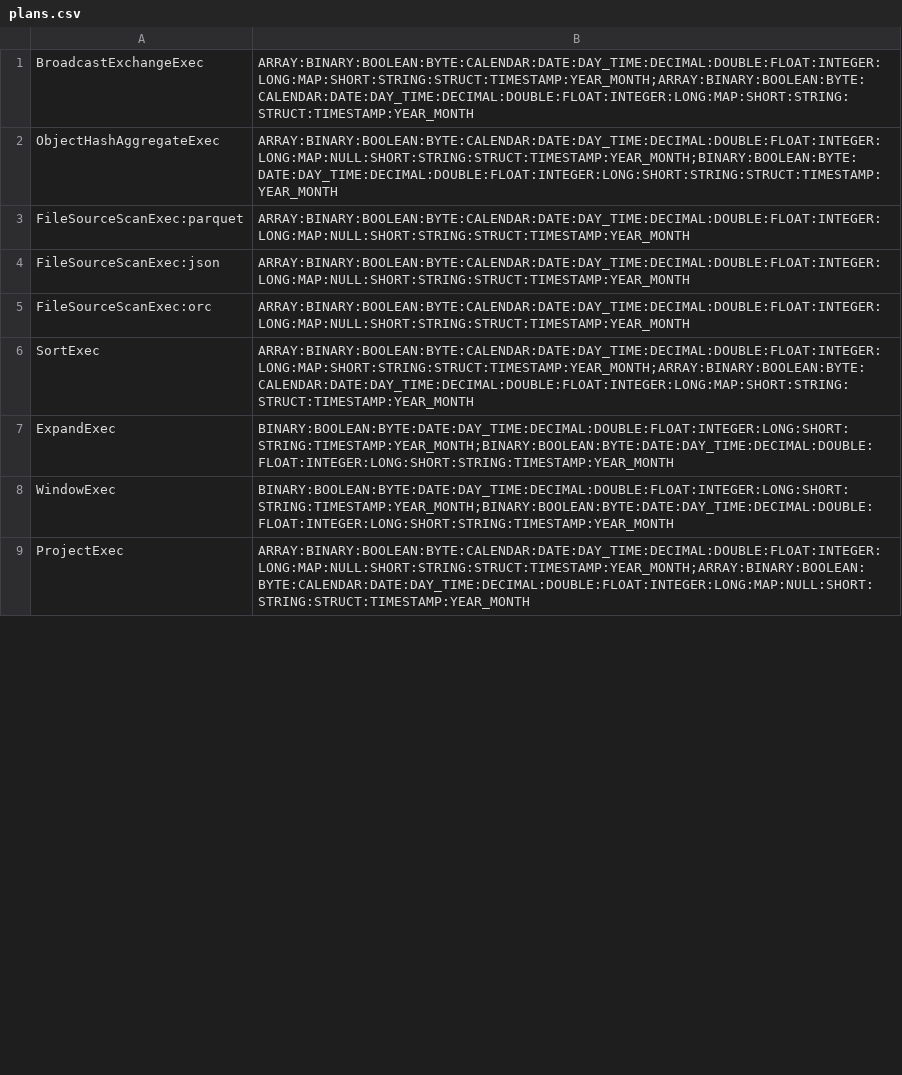
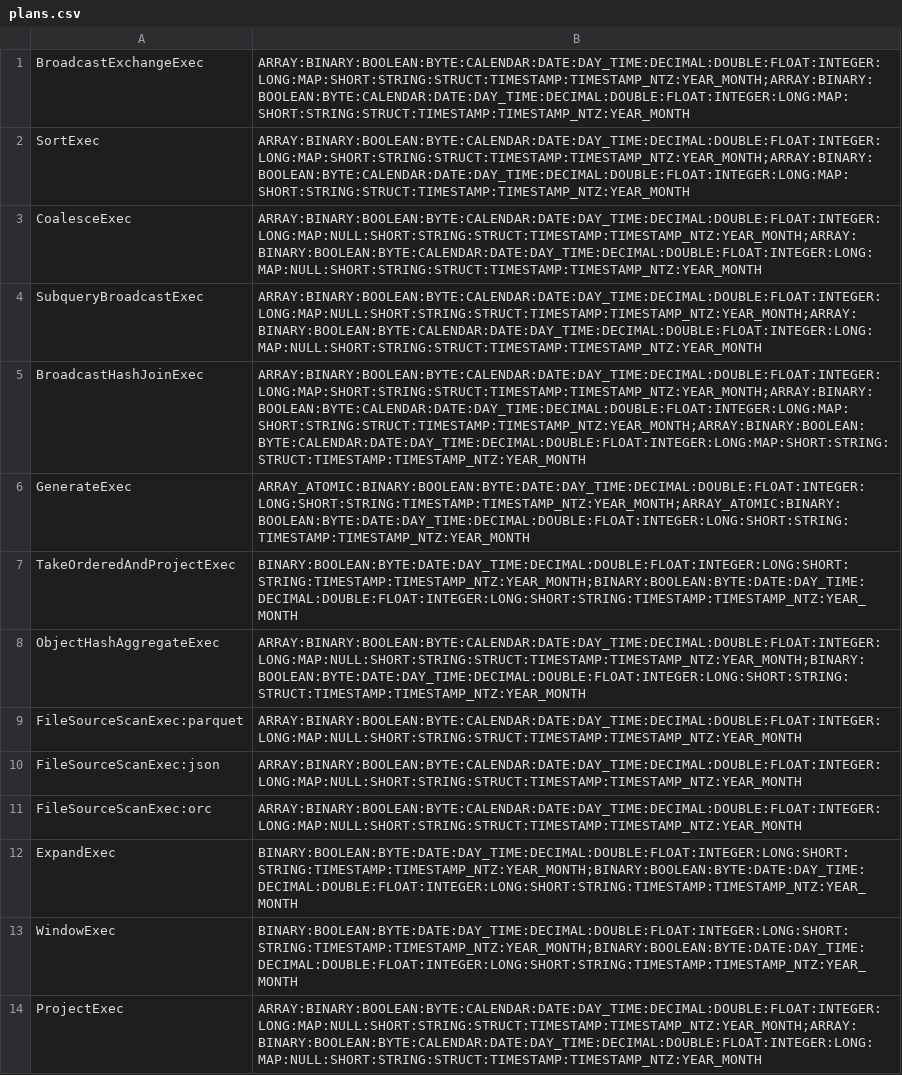
Before and after one commit to xonai-computing/xonai-compatibility-radar, a CSV file: src/main/resources/com/xonai/spark/sql/support/xonai/plans.csv, drawn as a sheet; only a part is shown; the diff covers the shown part only.

```diff
--- a/src/main/resources/com/xonai/spark/sql/support/xonai/plans.csv
+++ b/src/main/resources/com/xonai/spark/sql/support/xonai/plans.csv
@@ -1,9 +1,14 @@
-BroadcastExchangeExec,ARRAY:BINARY:BOOLEAN:BYTE:CALENDAR:DATE:DAY_TIME:DECIMAL:DOUBLE:FLOAT:INTEGER:LONG:MAP:SHORT:STRING:STRUCT:TIMESTAMP:YEAR_MONTH;ARRAY:BINARY:BOOLEAN:BYTE:CALENDAR:DATE:DAY_TIME:DECIMAL:DOUBLE:FLOAT:INTEGER:LONG:MAP:SHORT:STRING:STRUCT:TIMESTAMP:YEAR_MONTH
-ObjectHashAggregateExec,ARRAY:BINARY:BOOLEAN:BYTE:CALENDAR:DATE:DAY_TIME:DECIMAL:DOUBLE:FLOAT:INTEGER:LONG:MAP:NULL:SHORT:STRING:STRUCT:TIMESTAMP:YEAR_MONTH;BINARY:BOOLEAN:BYTE:DATE:DAY_TIME:DECIMAL:DOUBLE:FLOAT:INTEGER:LONG:SHORT:STRING:STRUCT:TIMESTAMP:YEAR_MONTH
-FileSourceScanExec:parquet,ARRAY:BINARY:BOOLEAN:BYTE:CALENDAR:DATE:DAY_TIME:DECIMAL:DOUBLE:FLOAT:INTEGER:LONG:MAP:NULL:SHORT:STRING:STRUCT:TIMESTAMP:YEAR_MONTH
-FileSourceScanExec:json,ARRAY:BINARY:BOOLEAN:BYTE:CALENDAR:DATE:DAY_TIME:DECIMAL:DOUBLE:FLOAT:INTEGER:LONG:MAP:NULL:SHORT:STRING:STRUCT:TIMESTAMP:YEAR_MONTH
-FileSourceScanExec:orc,ARRAY:BINARY:BOOLEAN:BYTE:CALENDAR:DATE:DAY_TIME:DECIMAL:DOUBLE:FLOAT:INTEGER:LONG:MAP:NULL:SHORT:STRING:STRUCT:TIMESTAMP:YEAR_MONTH
-SortExec,ARRAY:BINARY:BOOLEAN:BYTE:CALENDAR:DATE:DAY_TIME:DECIMAL:DOUBLE:FLOAT:INTEGER:LONG:MAP:SHORT:STRING:STRUCT:TIMESTAMP:YEAR_MONTH;ARRAY:BINARY:BOOLEAN:BYTE:CALENDAR:DATE:DAY_TIME:DECIMAL:DOUBLE:FLOAT:INTEGER:LONG:MAP:SHORT:STRING:STRUCT:TIMESTAMP:YEAR_MONTH
-ExpandExec,BINARY:BOOLEAN:BYTE:DATE:DAY_TIME:DECIMAL:DOUBLE:FLOAT:INTEGER:LONG:SHORT:STRING:TIMESTAMP:YEAR_MONTH;BINARY:BOOLEAN:BYTE:DATE:DAY_TIME:DECIMAL:DOUBLE:FLOAT:INTEGER:LONG:SHORT:STRING:TIMESTAMP:YEAR_MONTH
-WindowExec,BINARY:BOOLEAN:BYTE:DATE:DAY_TIME:DECIMAL:DOUBLE:FLOAT:INTEGER:LONG:SHORT:STRING:TIMESTAMP:YEAR_MONTH;BINARY:BOOLEAN:BYTE:DATE:DAY_TIME:DECIMAL:DOUBLE:FLOAT:INTEGER:LONG:SHORT:STRING:TIMESTAMP:YEAR_MONTH
-ProjectExec,ARRAY:BINARY:BOOLEAN:BYTE:CALENDAR:DATE:DAY_TIME:DECIMAL:DOUBLE:FLOAT:INTEGER:LONG:MAP:NULL:SHORT:STRING:STRUCT:TIMESTAMP:YEAR_MONTH;ARRAY:BINARY:BOOLEAN:BYTE:CALENDAR:DATE:DAY_TIME:DECIMAL:DOUBLE:FLOAT:INTEGER:LONG:MAP:NULL:SHORT:STRING:STRUCT:TIMESTAMP:YEAR_MONTH
+BroadcastExchangeExec,ARRAY:BINARY:BOOLEAN:BYTE:CALENDAR:DATE:DAY_TIME:DECIMAL:DOUBLE:FLOAT:INTEGER:LONG:MAP:SHORT:STRING:STRUCT:TIMESTAMP:TIMESTAMP_NTZ:YEAR_MONTH;ARRAY:BINARY:BOOLEAN:BYTE:CALENDAR:DATE:DAY_TIME:DECIMAL:DOUBLE:FLOAT:INTEGER:LONG:MAP:SHORT:STRING:STRUCT:TIMESTAMP:TIMESTAMP_NTZ:YEAR_MONTH
+SortExec,ARRAY:BINARY:BOOLEAN:BYTE:CALENDAR:DATE:DAY_TIME:DECIMAL:DOUBLE:FLOAT:INTEGER:LONG:MAP:SHORT:STRING:STRUCT:TIMESTAMP:TIMESTAMP_NTZ:YEAR_MONTH;ARRAY:BINARY:BOOLEAN:BYTE:CALENDAR:DATE:DAY_TIME:DECIMAL:DOUBLE:FLOAT:INTEGER:LONG:MAP:SHORT:STRING:STRUCT:TIMESTAMP:TIMESTAMP_NTZ:YEAR_MONTH
+CoalesceExec,ARRAY:BINARY:BOOLEAN:BYTE:CALENDAR:DATE:DAY_TIME:DECIMAL:DOUBLE:FLOAT:INTEGER:LONG:MAP:NULL:SHORT:STRING:STRUCT:TIMESTAMP:TIMESTAMP_NTZ:YEAR_MONTH;ARRAY:BINARY:BOOLEAN:BYTE:CALENDAR:DATE:DAY_TIME:DECIMAL:DOUBLE:FLOAT:INTEGER:LONG:MAP:NULL:SHORT:STRING:STRUCT:TIMESTAMP:TIMESTAMP_NTZ:YEAR_MONTH
+SubqueryBroadcastExec,ARRAY:BINARY:BOOLEAN:BYTE:CALENDAR:DATE:DAY_TIME:DECIMAL:DOUBLE:FLOAT:INTEGER:LONG:MAP:NULL:SHORT:STRING:STRUCT:TIMESTAMP:TIMESTAMP_NTZ:YEAR_MONTH;ARRAY:BINARY:BOOLEAN:BYTE:CALENDAR:DATE:DAY_TIME:DECIMAL:DOUBLE:FLOAT:INTEGER:LONG:MAP:NULL:SHORT:STRING:STRUCT:TIMESTAMP:TIMESTAMP_NTZ:YEAR_MONTH
+BroadcastHashJoinExec,ARRAY:BINARY:BOOLEAN:BYTE:CALENDAR:DATE:DAY_TIME:DECIMAL:DOUBLE:FLOAT:INTEGER:LONG:MAP:SHORT:STRING:STRUCT:TIMESTAMP:TIMESTAMP_NTZ:YEAR_MONTH;ARRAY:BINARY:BOOLEAN:BYTE:CALENDAR:DATE:DAY_TIME:DECIMAL:DOUBLE:FLOAT:INTEGER:LONG:MAP:SHORT:STRING:STRUCT:TIMESTAMP:TIMESTAMP_NTZ:YEAR_MONTH;ARRAY:BINARY:BOOLEAN:BYTE:CALENDAR:DATE:DAY_TIME:DECIMAL:DOUBLE:FLOAT:INTEGER:LONG:MAP:SHORT:STRING:STRUCT:TIMESTAMP:TIMESTAMP_NTZ:YEAR_MONTH
+GenerateExec,ARRAY_ATOMIC:BINARY:BOOLEAN:BYTE:DATE:DAY_TIME:DECIMAL:DOUBLE:FLOAT:INTEGER:LONG:SHORT:STRING:TIMESTAMP:TIMESTAMP_NTZ:YEAR_MONTH;ARRAY_ATOMIC:BINARY:BOOLEAN:BYTE:DATE:DAY_TIME:DECIMAL:DOUBLE:FLOAT:INTEGER:LONG:SHORT:STRING:TIMESTAMP:TIMESTAMP_NTZ:YEAR_MONTH
+TakeOrderedAndProjectExec,BINARY:BOOLEAN:BYTE:DATE:DAY_TIME:DECIMAL:DOUBLE:FLOAT:INTEGER:LONG:SHORT:STRING:TIMESTAMP:TIMESTAMP_NTZ:YEAR_MONTH;BINARY:BOOLEAN:BYTE:DATE:DAY_TIME:DECIMAL:DOUBLE:FLOAT:INTEGER:LONG:SHORT:STRING:TIMESTAMP:TIMESTAMP_NTZ:YEAR_MONTH
+ObjectHashAggregateExec,ARRAY:BINARY:BOOLEAN:BYTE:CALENDAR:DATE:DAY_TIME:DECIMAL:DOUBLE:FLOAT:INTEGER:LONG:MAP:NULL:SHORT:STRING:STRUCT:TIMESTAMP:TIMESTAMP_NTZ:YEAR_MONTH;BINARY:BOOLEAN:BYTE:DATE:DAY_TIME:DECIMAL:DOUBLE:FLOAT:INTEGER:LONG:SHORT:STRING:STRUCT:TIMESTAMP:TIMESTAMP_NTZ:YEAR_MONTH
+FileSourceScanExec:parquet,ARRAY:BINARY:BOOLEAN:BYTE:CALENDAR:DATE:DAY_TIME:DECIMAL:DOUBLE:FLOAT:INTEGER:LONG:MAP:NULL:SHORT:STRING:STRUCT:TIMESTAMP:TIMESTAMP_NTZ:YEAR_MONTH
+FileSourceScanExec:json,ARRAY:BINARY:BOOLEAN:BYTE:CALENDAR:DATE:DAY_TIME:DECIMAL:DOUBLE:FLOAT:INTEGER:LONG:MAP:NULL:SHORT:STRING:STRUCT:TIMESTAMP:TIMESTAMP_NTZ:YEAR_MONTH
+FileSourceScanExec:orc,ARRAY:BINARY:BOOLEAN:BYTE:CALENDAR:DATE:DAY_TIME:DECIMAL:DOUBLE:FLOAT:INTEGER:LONG:MAP:NULL:SHORT:STRING:STRUCT:TIMESTAMP:TIMESTAMP_NTZ:YEAR_MONTH
+ExpandExec,BINARY:BOOLEAN:BYTE:DATE:DAY_TIME:DECIMAL:DOUBLE:FLOAT:INTEGER:LONG:SHORT:STRING:TIMESTAMP:TIMESTAMP_NTZ:YEAR_MONTH;BINARY:BOOLEAN:BYTE:DATE:DAY_TIME:DECIMAL:DOUBLE:FLOAT:INTEGER:LONG:SHORT:STRING:TIMESTAMP:TIMESTAMP_NTZ:YEAR_MONTH
+WindowExec,BINARY:BOOLEAN:BYTE:DATE:DAY_TIME:DECIMAL:DOUBLE:FLOAT:INTEGER:LONG:SHORT:STRING:TIMESTAMP:TIMESTAMP_NTZ:YEAR_MONTH;BINARY:BOOLEAN:BYTE:DATE:DAY_TIME:DECIMAL:DOUBLE:FLOAT:INTEGER:LONG:SHORT:STRING:TIMESTAMP:TIMESTAMP_NTZ:YEAR_MONTH
+ProjectExec,ARRAY:BINARY:BOOLEAN:BYTE:CALENDAR:DATE:DAY_TIME:DECIMAL:DOUBLE:FLOAT:INTEGER:LONG:MAP:NULL:SHORT:STRING:STRUCT:TIMESTAMP:TIMESTAMP_NTZ:YEAR_MONTH;ARRAY:BINARY:BOOLEAN:BYTE:CALENDAR:DATE:DAY_TIME:DECIMAL:DOUBLE:FLOAT:INTEGER:LONG:MAP:NULL:SHORT:STRING:STRUCT:TIMESTAMP:TIMESTAMP_NTZ:YEAR_MONTH
```
Also changed, not shown: 5 removed rows and 9 edited cells elsewhere in this file, src/main/resources/com/xonai/spark/sql/support/xonai/expressions.csv.
